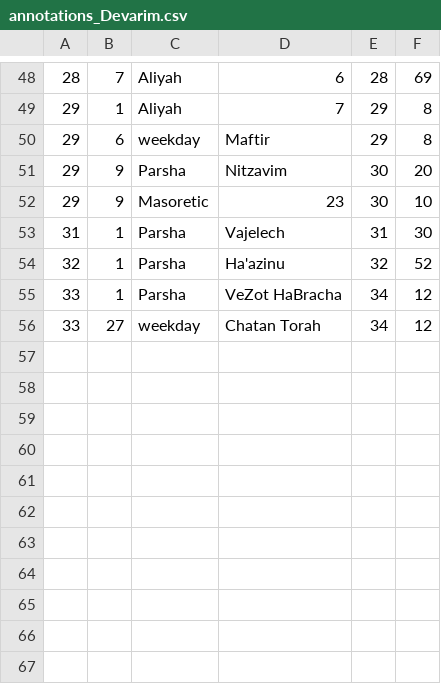
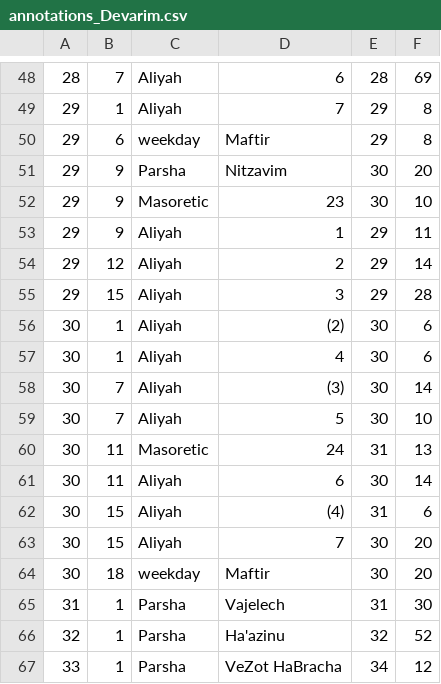
Before and after one commit to tuejoshua/tuejoshua.github.io, a CSV file: timelines/data/5BooksOfMoses/annotations_Devarim.csv, drawn as a sheet; only a part is shown, gaps mark what is left out; the shorter side is filled out with more unchanged rows.

Commit message:
Add data

```diff
--- a/timelines/data/5BooksOfMoses/annotations_Devarim.csv
+++ b/timelines/data/5BooksOfMoses/annotations_Devarim.csv
@@ -52,2 +52,14 @@
 29	9	Masoretic	23           	30	10
+29	9	Aliyah  	1           	29	11
+29	12	Aliyah  	2           	29	14
+29	15	Aliyah  	3           	29	28
+30	1	Aliyah  	(2)         	30	6
+30	1	Aliyah  	4           	30	6
+30	7	Aliyah  	(3)           	30	14
+30	7	Aliyah  	5           	30	10
+30	11	Masoretic	24           	31	13
+30	11	Aliyah  	6           	30	14
+30	15	Aliyah  	(4)           	31	6
+30	15	Aliyah  	7           	30	20
+30	18	weekday  	Maftir      	30	20
 31	1	Parsha  	Vajelech     	31	30
```
